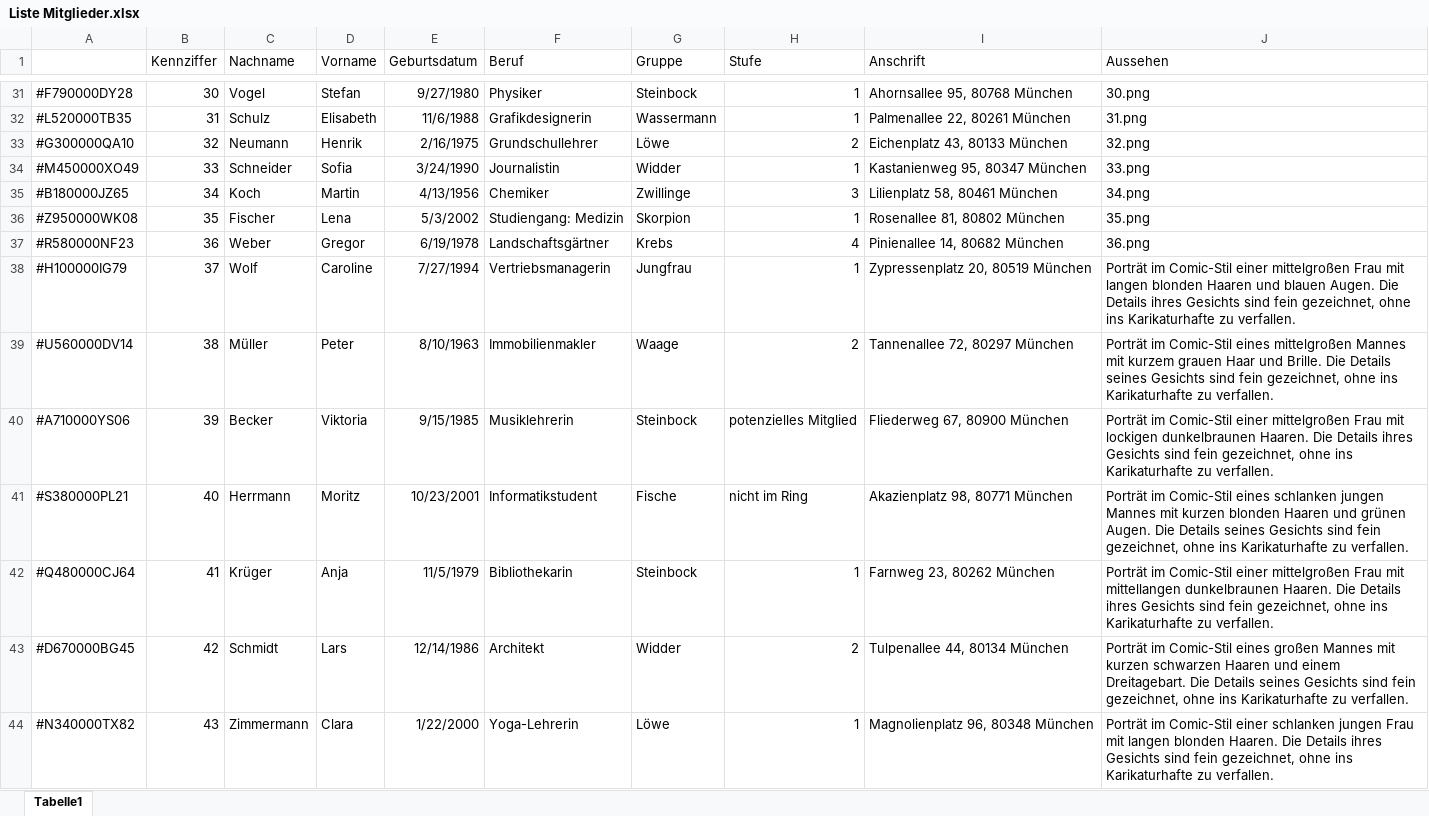
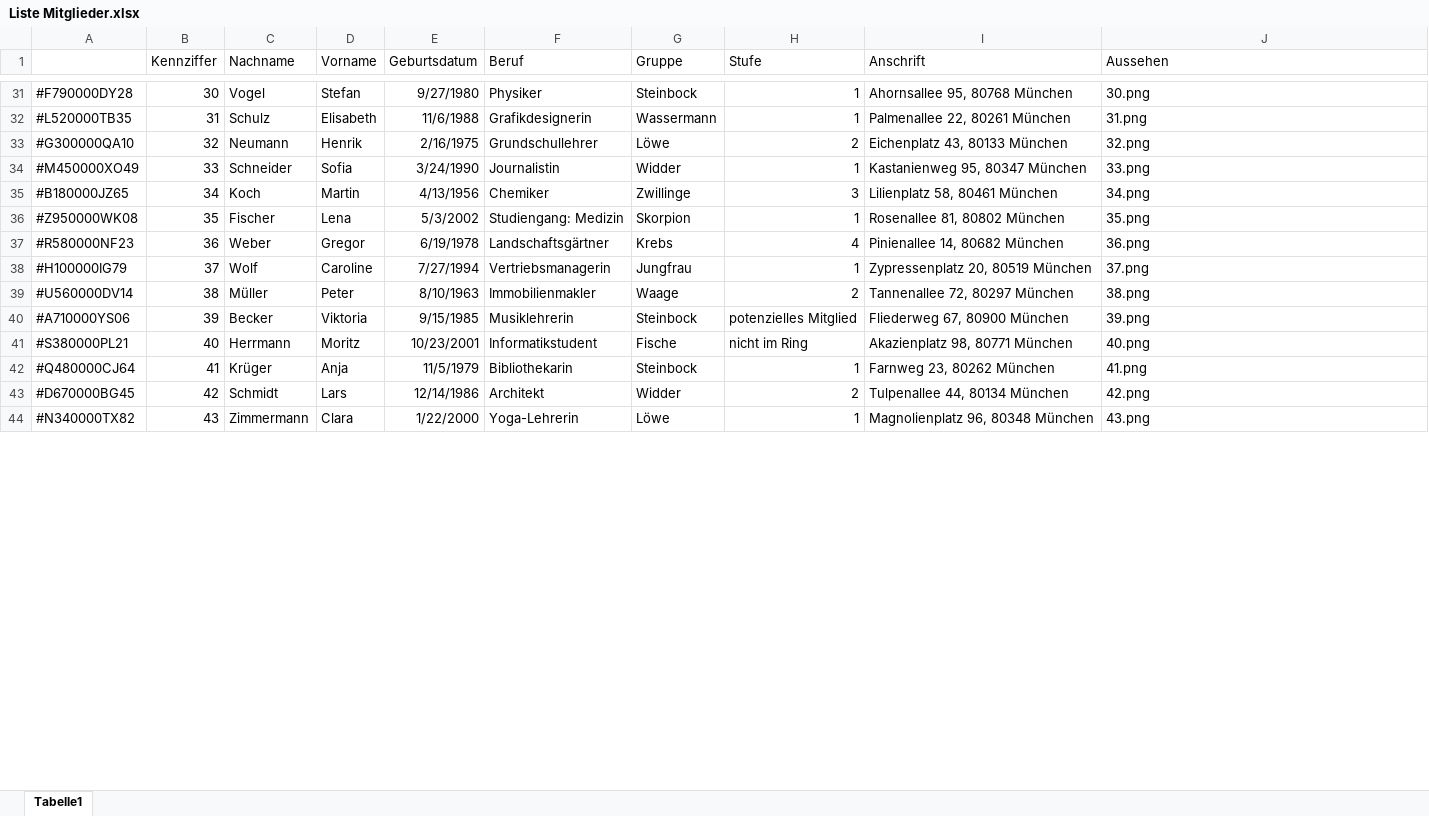
Before and after one commit to honeybalecta/Kartei, an Excel workbook: Liste Mitglieder.xlsx, sheet Tabelle1, drawn as a sheet; only a part is shown, gaps mark what is left out; values as stored, in another font and other column widths than the file's, no borders; the diff covers the shown part only; the diff names each change by its address in the sheet, - before the commit and + after, or states it on an @@ line.

```diff
--- a/Liste Mitglieder.xlsx (sheet Tabelle1)
+++ b/Liste Mitglieder.xlsx (sheet Tabelle1)
-J38 (Aussehen): Porträt im Comic-Stil einer mittelgroßen Frau mit langen blonden Haaren und blauen Augen. Die Details ihres Gesichts sind fein gezeichnet, ohne ins Karikaturhafte zu verfallen.
+J38 (Aussehen): 37.png
-J39 (Aussehen): Porträt im Comic-Stil eines mittelgroßen Mannes mit kurzem grauen Haar und Brille. Die Details seines Gesichts sind fein gezeichnet, ohne ins Karikaturhafte zu verfallen.
+J39 (Aussehen): 38.png
-J40 (Aussehen): Porträt im Comic-Stil einer mittelgroßen Frau mit lockigen dunkelbraunen Haaren. Die Details ihres Gesichts sind fein gezeichnet, ohne ins Karikaturhafte zu verfallen.
+J40 (Aussehen): 39.png
-J41 (Aussehen): Porträt im Comic-Stil eines schlanken jungen Mannes mit kurzen blonden Haaren und grünen Augen. Die Details seines Gesichts sind fein gezeichnet, ohne ins Karikaturhafte zu verfallen.
+J41 (Aussehen): 40.png
-J42 (Aussehen): Porträt im Comic-Stil einer mittelgroßen Frau mit mittellangen dunkelbraunen Haaren. Die Details ihres Gesichts sind fein gezeichnet, ohne ins Karikaturhafte zu verfallen.
+J42 (Aussehen): 41.png
-J43 (Aussehen): Porträt im Comic-Stil eines großen Mannes mit kurzen schwarzen Haaren und einem Dreitagebart. Die Details seines Gesichts sind fein gezeichnet, ohne ins Karikaturhafte zu verfallen.
+J43 (Aussehen): 42.png
-J44 (Aussehen): Porträt im Comic-Stil einer schlanken jungen Frau mit langen blonden Haaren. Die Details ihres Gesichts sind fein gezeichnet, ohne ins Karikaturhafte zu verfallen.
+J44 (Aussehen): 43.png
```
Also changed, not shown: 50 edited cells elsewhere in this sheet, Kartei.xlsx, 17 other files.
